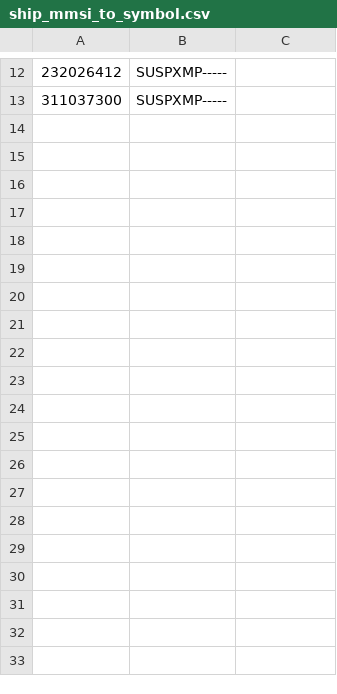
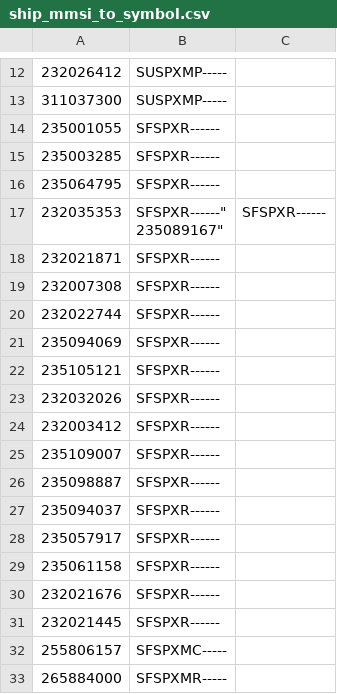
Before and after one commit to ianrenton/planesailing-server, a CSV file: src/includes/data/ship_mmsi_to_symbol.csv, drawn as a sheet; only a part is shown, gaps mark what is left out.

Commit message:
Ship data updates

```diff
--- a/src/includes/data/ship_mmsi_to_symbol.csv
+++ b/src/includes/data/ship_mmsi_to_symbol.csv
@@ -13 +13,22 @@
 "311037300","SUSPXMP-----"
+"235001055","SFSPXR------"
+"235003285","SFSPXR------"
+"235064795","SFSPXR------"
+"232035353","SFSPXR------""
+"235089167","SFSPXR------"
+"232021871","SFSPXR------"
+"232007308","SFSPXR------"
+"232022744","SFSPXR------"
+"235094069","SFSPXR------"
+"235105121","SFSPXR------"
+"232032026","SFSPXR------"
+"232003412","SFSPXR------"
+"235109007","SFSPXR------"
+"235098887","SFSPXR------"
+"235094037","SFSPXR------"
+"235057917","SFSPXR------"
+"235061158","SFSPXR------"
+"232021676","SFSPXR------"
+"232021445","SFSPXR------"
+"255806157","SFSPXMC-----"
+"265884000","SFSPXMR-----"
```
Also changed, not shown: 1 other file.
